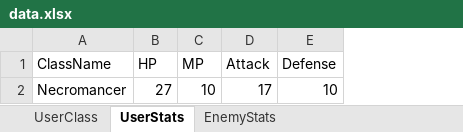
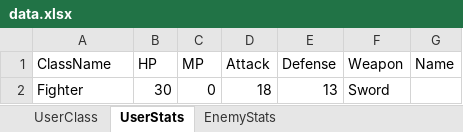
Before and after one commit to JxRibeiro/Secret-World-RPG, an Excel workbook: data.xlsx, sheet UserStats, drawn as a sheet; values as stored, in another font and other column widths than the file's, no borders; removed rows and columns are numbered as before the commit, all else as after; the diff names each change by its address in the sheet, - before the commit and + after, or states it on an @@ line.

```diff
--- a/data.xlsx (sheet UserStats)
+++ b/data.xlsx (sheet UserStats)
+column F (Weapon), empty
+column G (Name), empty
-row 2: Necromancer | 27 | 10 | 17 | 10
+row 2: Fighter | 30 | 0 | 18 | 13 | Sword
```
Also changed, not shown: 8 other files.
